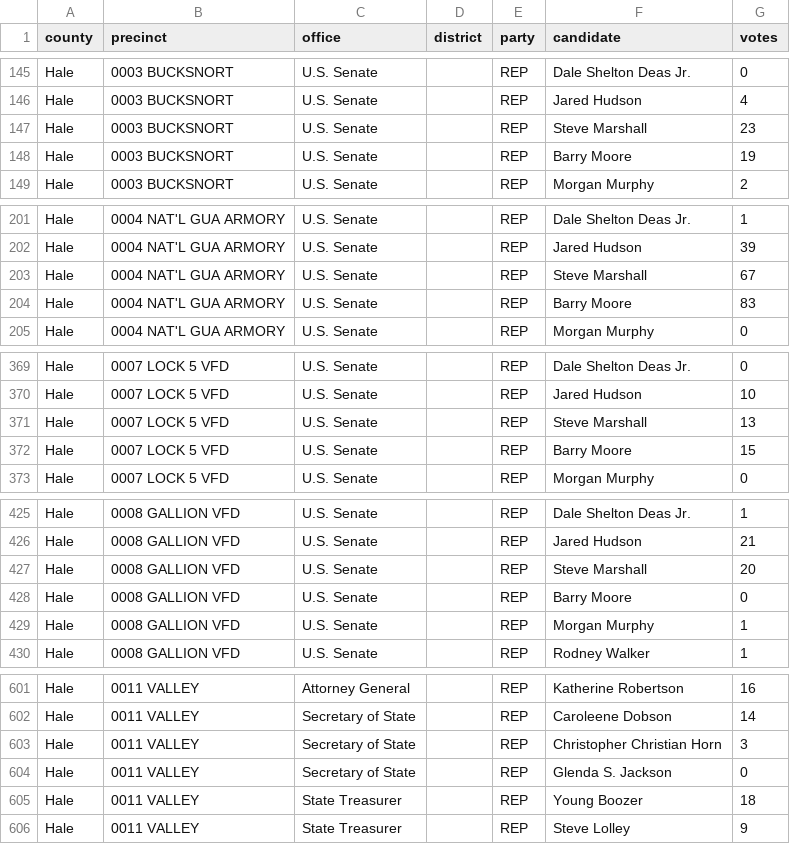
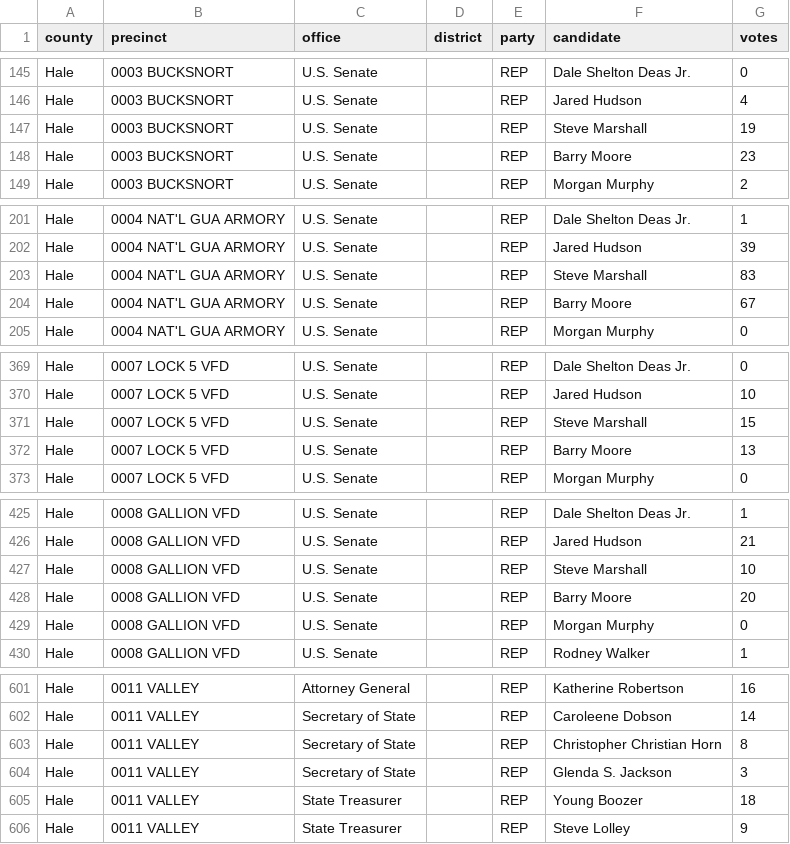
Before and after one commit to openelections/openelections-data-al, a CSV file: 2026/counties/20260519__al__primary__hale__precinct.csv, drawn as a sheet; only a part is shown, gaps mark what is left out; the diff covers the shown part only.

```diff
--- a/2026/counties/20260519__al__primary__hale__precinct.csv
+++ b/2026/counties/20260519__al__primary__hale__precinct.csv
@@ -146,4 +146,4 @@ Hale,0003 BUCKSNORT,U.S. Senate,,REP,Dale Shelton Deas Jr.,0
 Hale,0003 BUCKSNORT,U.S. Senate,,REP,Jared Hudson,4
-Hale,0003 BUCKSNORT,U.S. Senate,,REP,Steve Marshall,23
-Hale,0003 BUCKSNORT,U.S. Senate,,REP,Barry Moore,19
+Hale,0003 BUCKSNORT,U.S. Senate,,REP,Steve Marshall,19
+Hale,0003 BUCKSNORT,U.S. Senate,,REP,Barry Moore,23
 Hale,0003 BUCKSNORT,U.S. Senate,,REP,Morgan Murphy,2
@@ -202,4 +202,4 @@ Hale,0004 NAT'L GUA ARMORY,U.S. Senate,,REP,Dale Shelton Deas Jr.,1
 Hale,0004 NAT'L GUA ARMORY,U.S. Senate,,REP,Jared Hudson,39
-Hale,0004 NAT'L GUA ARMORY,U.S. Senate,,REP,Steve Marshall,67
-Hale,0004 NAT'L GUA ARMORY,U.S. Senate,,REP,Barry Moore,83
+Hale,0004 NAT'L GUA ARMORY,U.S. Senate,,REP,Steve Marshall,83
+Hale,0004 NAT'L GUA ARMORY,U.S. Senate,,REP,Barry Moore,67
 Hale,0004 NAT'L GUA ARMORY,U.S. Senate,,REP,Morgan Murphy,0
@@ -370,4 +370,4 @@ Hale,0007 LOCK 5 VFD,U.S. Senate,,REP,Dale Shelton Deas Jr.,0
 Hale,0007 LOCK 5 VFD,U.S. Senate,,REP,Jared Hudson,10
-Hale,0007 LOCK 5 VFD,U.S. Senate,,REP,Steve Marshall,13
-Hale,0007 LOCK 5 VFD,U.S. Senate,,REP,Barry Moore,15
+Hale,0007 LOCK 5 VFD,U.S. Senate,,REP,Steve Marshall,15
+Hale,0007 LOCK 5 VFD,U.S. Senate,,REP,Barry Moore,13
 Hale,0007 LOCK 5 VFD,U.S. Senate,,REP,Morgan Murphy,0
@@ -426,5 +426,5 @@ Hale,0008 GALLION VFD,U.S. Senate,,REP,Dale Shelton Deas Jr.,1
 Hale,0008 GALLION VFD,U.S. Senate,,REP,Jared Hudson,21
-Hale,0008 GALLION VFD,U.S. Senate,,REP,Steve Marshall,20
-Hale,0008 GALLION VFD,U.S. Senate,,REP,Barry Moore,0
-Hale,0008 GALLION VFD,U.S. Senate,,REP,Morgan Murphy,1
+Hale,0008 GALLION VFD,U.S. Senate,,REP,Steve Marshall,10
+Hale,0008 GALLION VFD,U.S. Senate,,REP,Barry Moore,20
+Hale,0008 GALLION VFD,U.S. Senate,,REP,Morgan Murphy,0
 Hale,0008 GALLION VFD,U.S. Senate,,REP,Rodney Walker,1
@@ -602,4 +602,4 @@ Hale,0011 VALLEY,Attorney General,,REP,Katherine Robertson,16
 Hale,0011 VALLEY,Secretary of State,,REP,Caroleene Dobson,14
-Hale,0011 VALLEY,Secretary of State,,REP,Christopher Christian Horn,3
-Hale,0011 VALLEY,Secretary of State,,REP,Glenda S. Jackson,0
+Hale,0011 VALLEY,Secretary of State,,REP,Christopher Christian Horn,8
+Hale,0011 VALLEY,Secretary of State,,REP,Glenda S. Jackson,3
 Hale,0011 VALLEY,State Treasurer,,REP,Young Boozer,18
```
Also changed, not shown: 9 edited cells elsewhere in this file, 2026/counties/20260519__al__primary__macon__precinct.csv, 2026/counties/20260519__al__primary__montgomery__precinct.csv, 6 other files.
